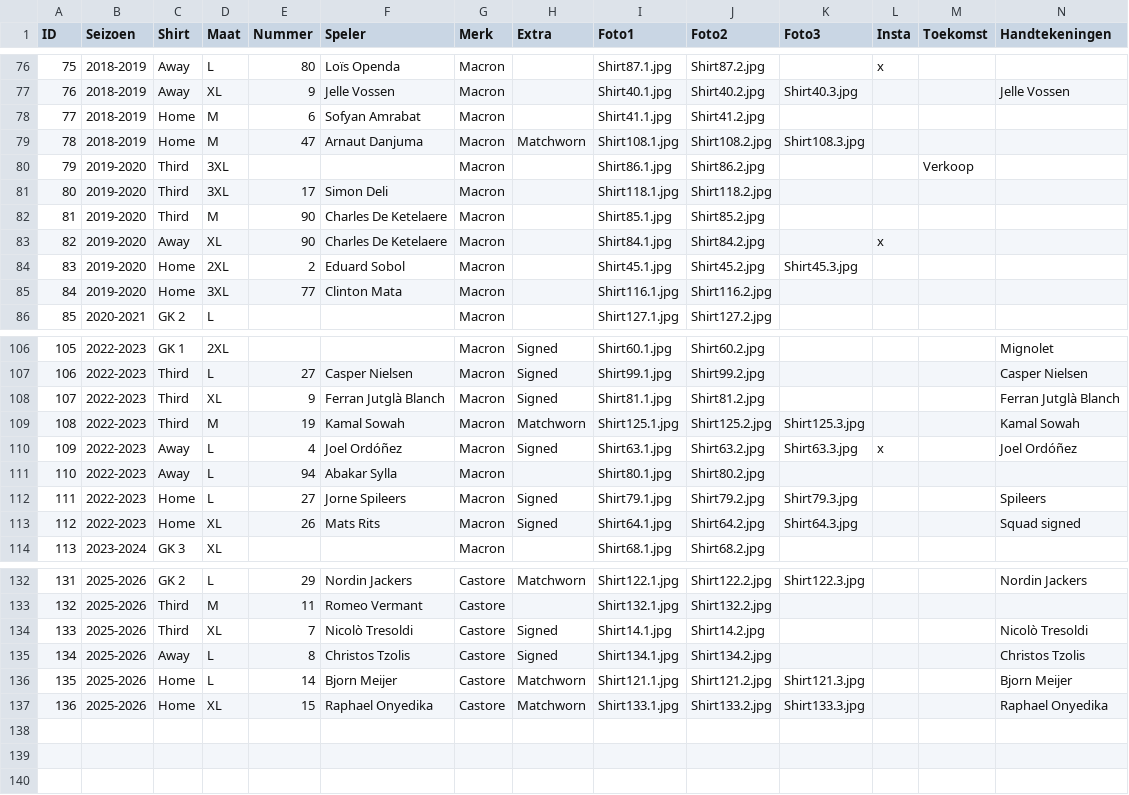
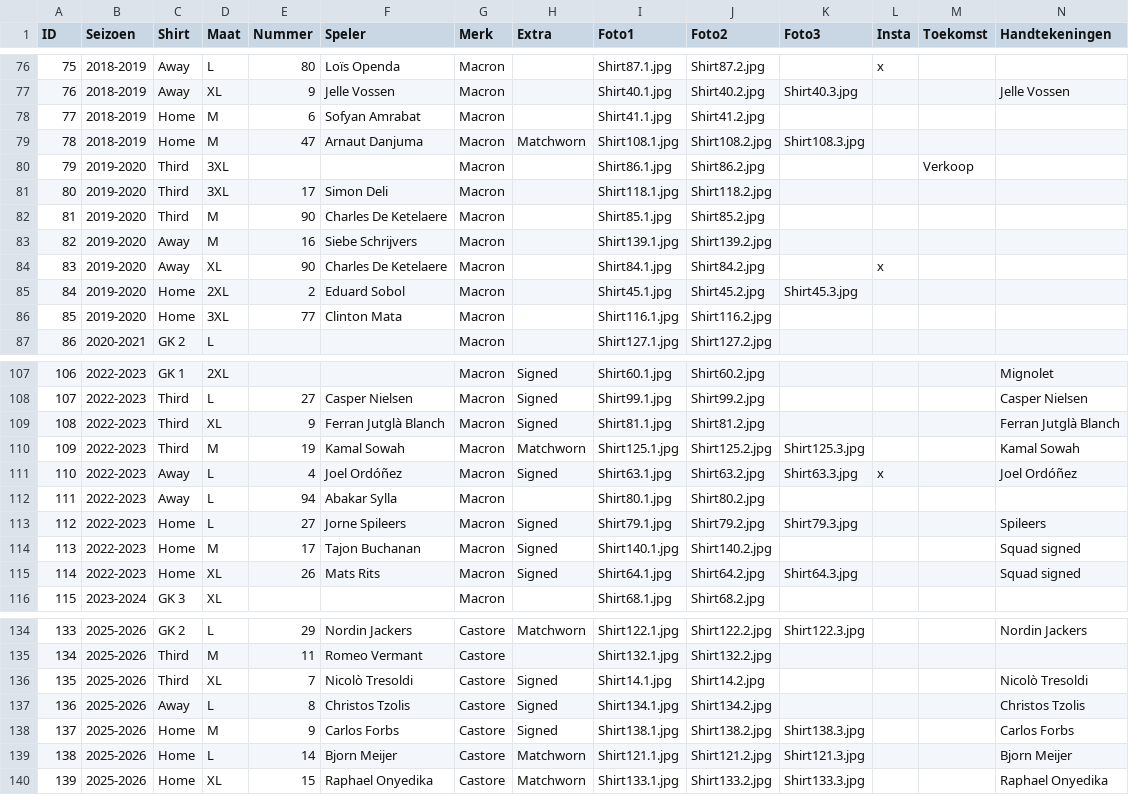
Before and after one commit to MatteoDeMoor/MatteoDeMoor.github.io, a CSV file: csv/shirts.csv, drawn as a sheet; only a part is shown, gaps mark what is left out; addresses are those after the commit; rows hold the shown columns only; the diff names each change by its address in the sheet, - before the commit and + after, or states it on an @@ line.

Commit message:
Add new shirts

```diff
--- a/csv/shirts.csv
+++ b/csv/shirts.csv
+row 83: 82 | 2019-2020 | Away | M | 16 | Siebe Schrijvers | Macron |  | Shirt139.1.jpg | Shirt139.2.jpg
@@ column A (ID) renumbered from row 84 down @@
+row 114: 113 | 2022-2023 | Home | M | 17 | Tajon Buchanan | Macron | Signed | Shirt140.1.jpg | Shirt140.2.jpg |  |  |  | Squad signed
+row 138: 137 | 2025-2026 | Home | M | 9 | Carlos Forbs | Castore | Signed | Shirt138.1.jpg | Shirt138.2.jpg | Shirt138.3.jpg |  |  | Carlos Forbs
```
Also changed, not shown: 8 other files.
